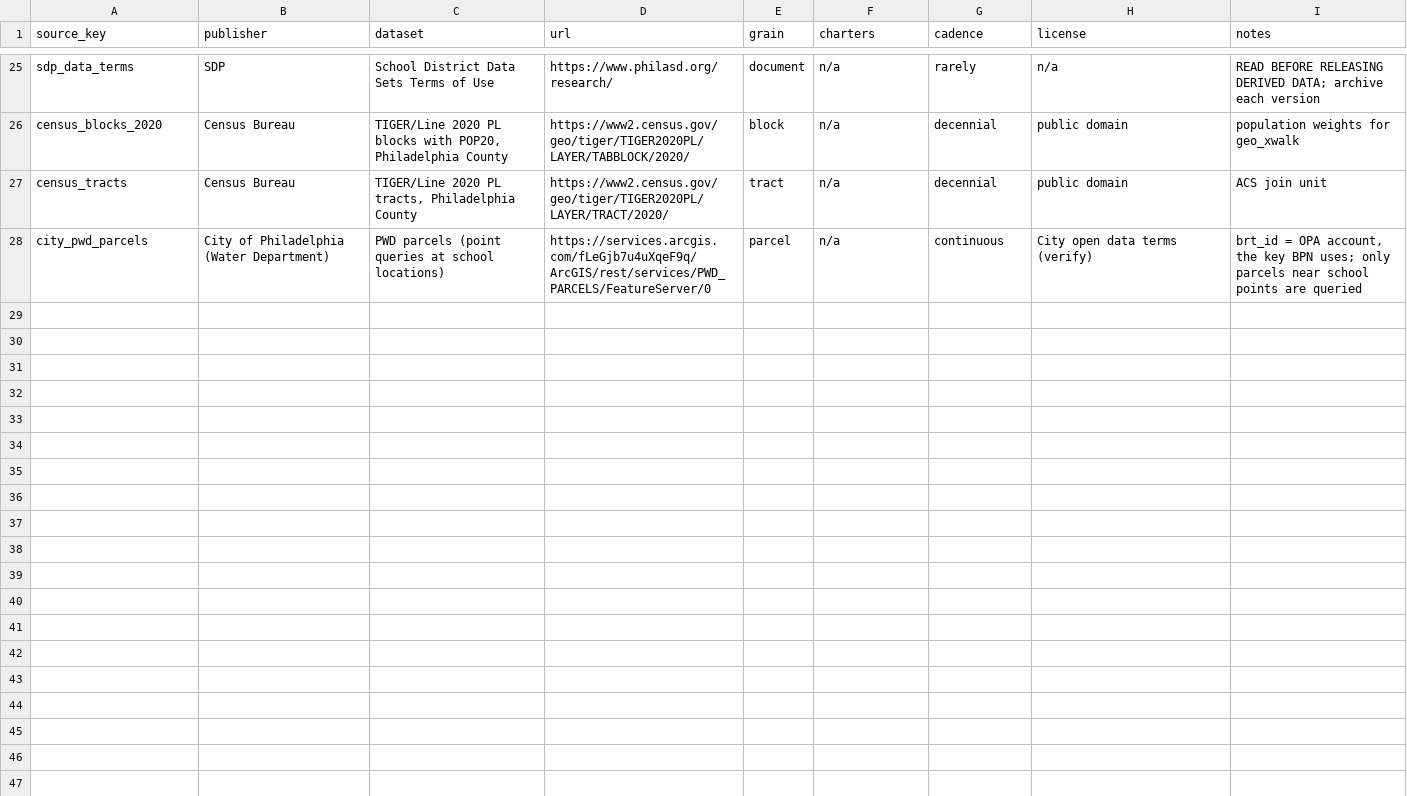
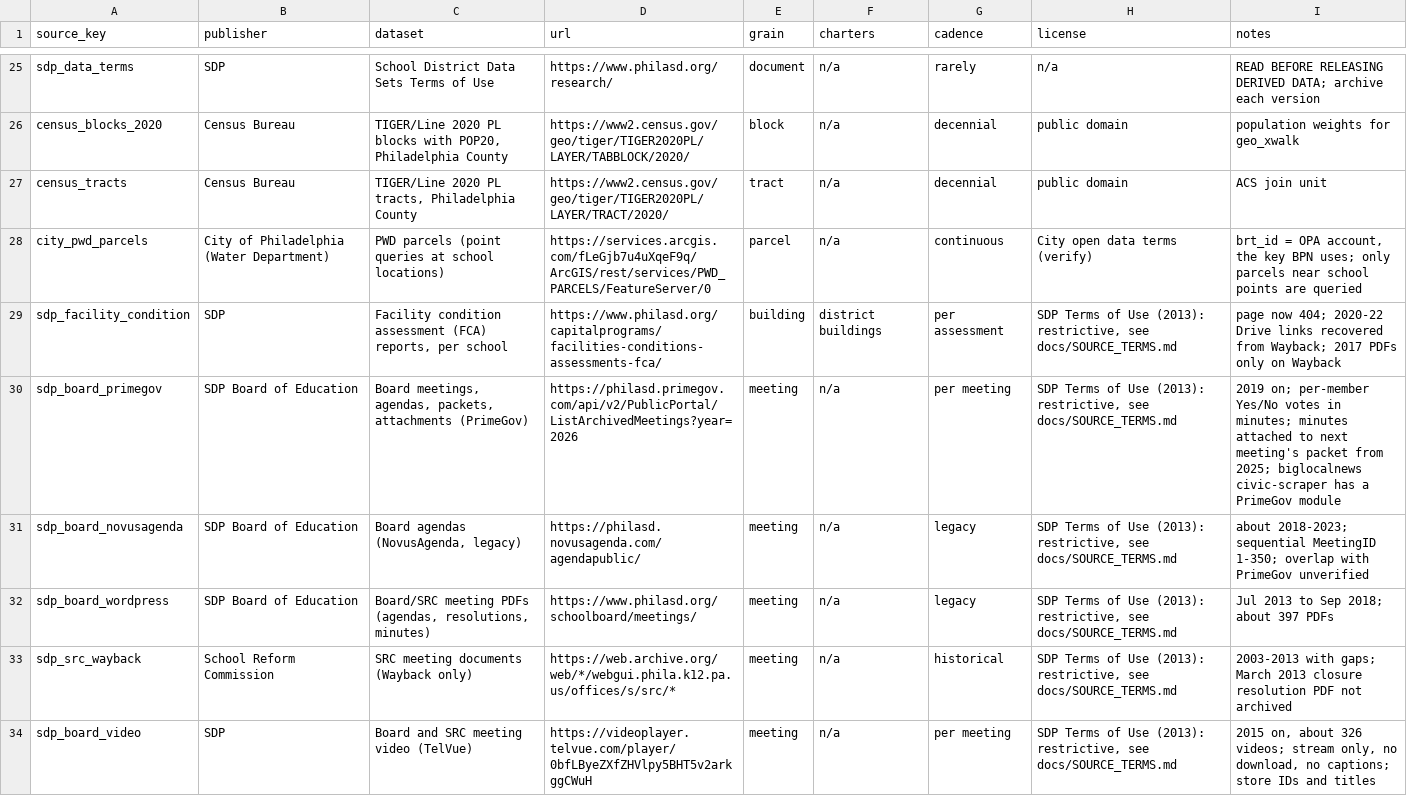
Before and after one commit to jongeeting/philly-school-data-explorer, a CSV file: sources/manifest.csv, drawn as a sheet; only a part is shown, gaps mark what is left out; the diff names each change by its address in the sheet, - before the commit and + after, or states it on an @@ line.

```diff
--- a/sources/manifest.csv
+++ b/sources/manifest.csv
+row 29: sdp_facility_condition | SDP | Facility condition assessment (FCA) reports, per school | https://www.philasd.org/capitalprograms/facilities-conditions-assessments-fca/ | building | district buildings | per assessment | SDP Terms of Use (2013): restrictive, see docs/SOURCE_TERMS.md | page now 404; 2020-22 Drive links recovered from Wayback; 2017 PDFs only on Wayback
+row 30: sdp_board_primegov | SDP Board of Education | Board meetings, agendas, packets, attachments (PrimeGov) | https://philasd.primegov.com/api/v2/PublicPortal/ListArchivedMeetings?year=2026 | meeting | n/a | per meeting | SDP Terms of Use (2013): restrictive, see docs/SOURCE_TERMS.md | 2019 on; per-member Yes/No votes in minutes; minutes attached to next meeting's packet from 2025; biglocalnews civic-scraper has a PrimeGov module
+row 31: sdp_board_novusagenda | SDP Board of Education | Board agendas (NovusAgenda, legacy) | https://philasd.novusagenda.com/agendapublic/ | meeting | n/a | legacy | SDP Terms of Use (2013): restrictive, see docs/SOURCE_TERMS.md | about 2018-2023; sequential MeetingID 1-350; overlap with PrimeGov unverified
+row 32: sdp_board_wordpress | SDP Board of Education | Board/SRC meeting PDFs (agendas, resolutions, minutes) | https://www.philasd.org/schoolboard/meetings/ | meeting | n/a | legacy | SDP Terms of Use (2013): restrictive, see docs/SOURCE_TERMS.md | Jul 2013 to Sep 2018; about 397 PDFs
+row 33: sdp_src_wayback | School Reform Commission | SRC meeting documents (Wayback only) | https://web.archive.org/web/*/webgui.phila.k12.pa.us/offices/s/src/* | meeting | n/a | historical | SDP Terms of Use (2013): restrictive, see docs/SOURCE_TERMS.md | 2003-2013 with gaps; March 2013 closure resolution PDF not archived
+row 34: sdp_board_video | SDP | Board and SRC meeting video (TelVue) | https://videoplayer.telvue.com/player/0bfLByeZXfZHVlpy5BHT5v2arkggCWuH | meeting | n/a | per meeting | SDP Terms of Use (2013): restrictive, see docs/SOURCE_TERMS.md | 2015 on, about 326 videos; stream only, no download, no captions; store IDs and titles
```
Also changed, not shown: sources/gaps.csv, 12 other files.
